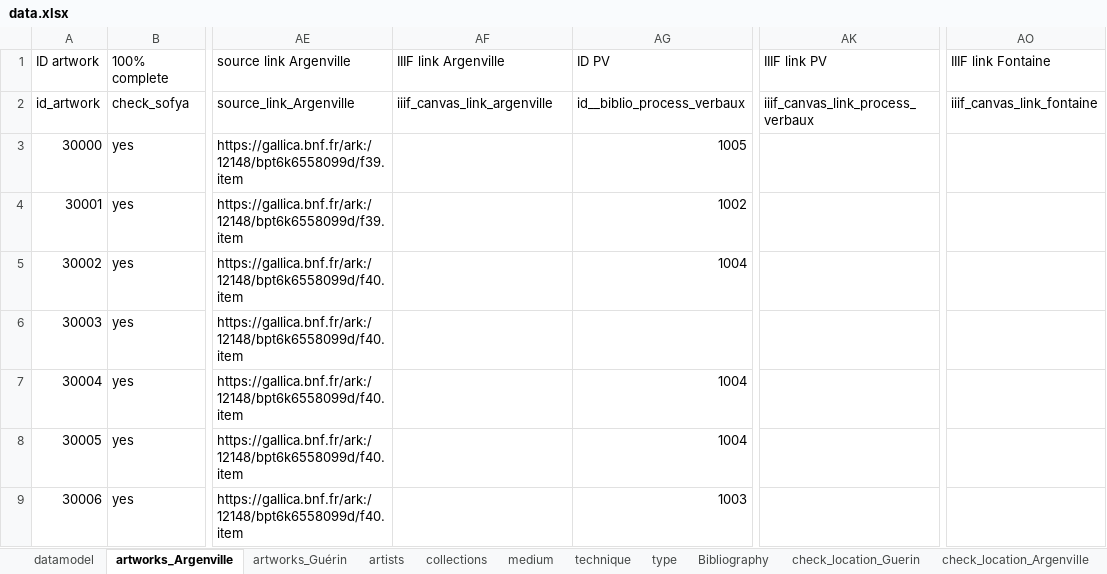
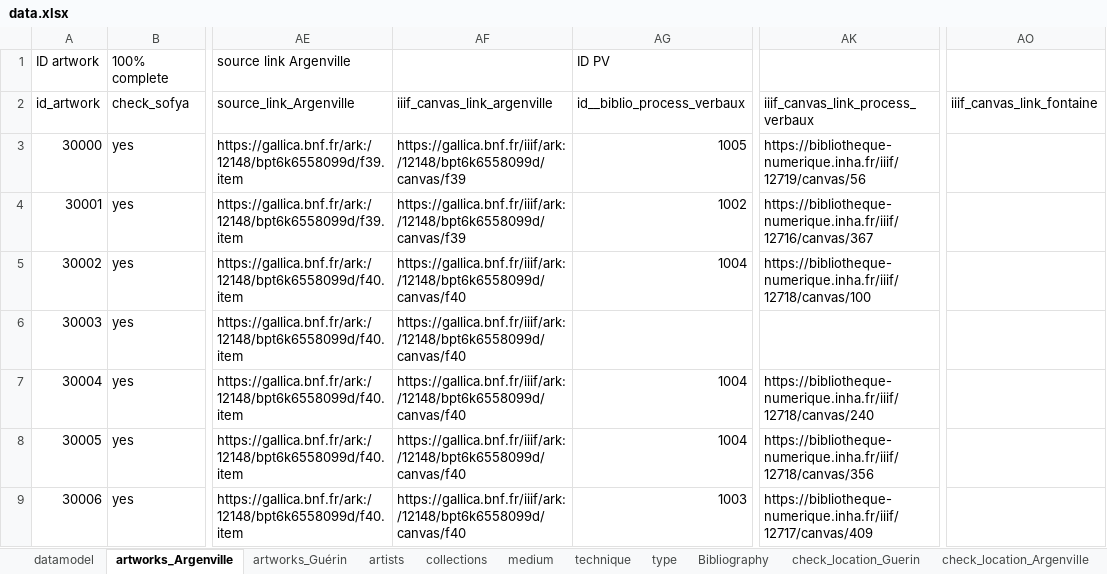
Before and after one commit to dfk-paris/reception_academie, an Excel workbook: data/data.xlsx, sheet artworks_Argenville, drawn as a sheet; only a part is shown, gaps mark what is left out; values as stored, in another font and other column widths than the file's, no cell formats; the diff covers the shown part only; the diff names each change by its address in the sheet, - before the commit and + after, or states it on an @@ line.

Commit message:
add IIIF canvas links

```diff
--- a/data/data.xlsx (sheet artworks_Argenville)
+++ b/data/data.xlsx (sheet artworks_Argenville)
-AF1: IIIF link Argenville
+AF1: (empty)
-AK1: IIIF link PV
+AK1: (empty)
-AO1: IIIF link Fontaine
+AO1: (empty)
-AF3:AF4: (empty)
+AF3:AF4: https://gallica.bnf.fr/iiif/ark:/12148/bpt6k6558099d/canvas/f39
-AK3: (empty)
+AK3: https://bibliotheque-numerique.inha.fr/iiif/12719/canvas/56
-AK4: (empty)
+AK4: https://bibliotheque-numerique.inha.fr/iiif/12716/canvas/367
-AF5:AF9: (empty)
+AF5:AF9: https://gallica.bnf.fr/iiif/ark:/12148/bpt6k6558099d/canvas/f40
-AK5: (empty)
+AK5: https://bibliotheque-numerique.inha.fr/iiif/12718/canvas/100
-AK7: (empty)
+AK7: https://bibliotheque-numerique.inha.fr/iiif/12718/canvas/240
-AK8: (empty)
+AK8: https://bibliotheque-numerique.inha.fr/iiif/12718/canvas/356
-AK9: (empty)
+AK9: https://bibliotheque-numerique.inha.fr/iiif/12717/canvas/409
```
Also changed, not shown: 1133 edited cells elsewhere in this sheet, sheet artworks_Guérin, cell formats.
